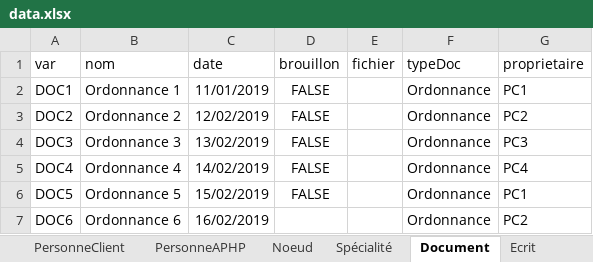
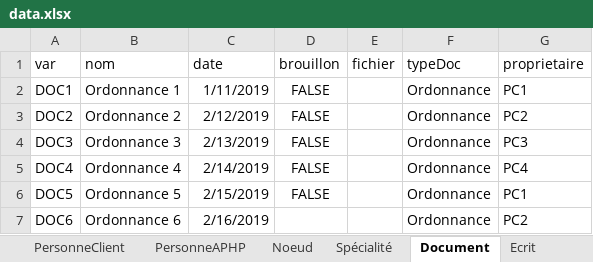
Before and after one commit to Wammouial/pomme, an Excel workbook: server/delire/data.xlsx, sheet Document, drawn as a sheet; values as stored, in another font and other column widths than the file's, no borders; charts and pictures not drawn; the diff names each change by its address in the sheet, - before the commit and + after, or states it on an @@ line.

```diff
--- a/server/delire/data.xlsx (sheet Document)
+++ b/server/delire/data.xlsx (sheet Document)
-C2 (date): 11/01/2019
+C2 (date): 1/11/2019
-C3 (date): 12/02/2019
+C3 (date): 2/12/2019
-C4 (date): 13/02/2019
+C4 (date): 2/13/2019
-C5 (date): 14/02/2019
+C5 (date): 2/14/2019
-C6 (date): 15/02/2019
+C6 (date): 2/15/2019
-C7 (date): 16/02/2019
+C7 (date): 2/16/2019
```
Also changed, not shown: sheet PersonneAPHP, sheet PersonneClient, sheet Spécialité, charts or pictures, 7 other files.
